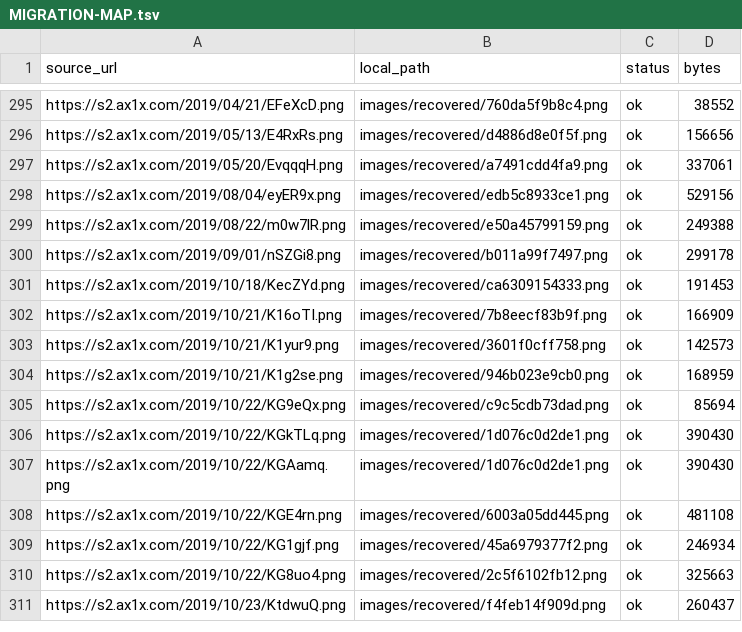
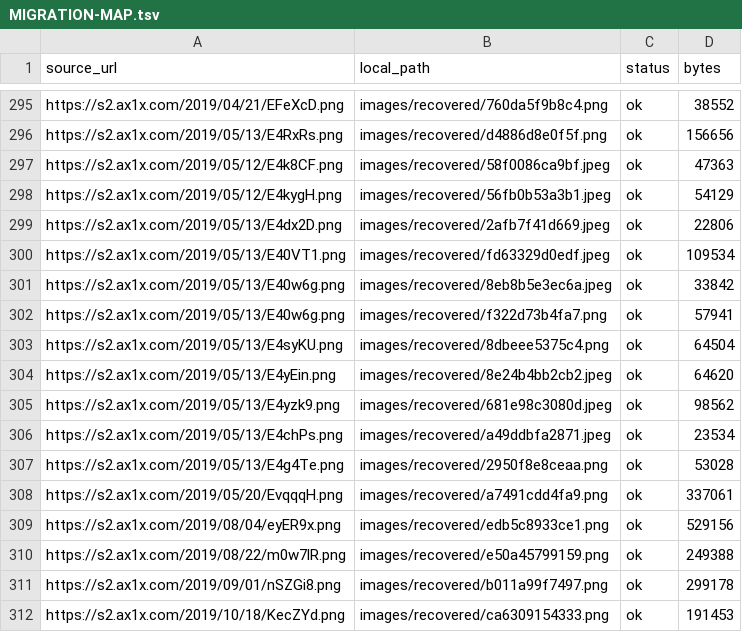
Before and after one commit to madneal/blog-image, a TSV file: MIGRATION-MAP.tsv, drawn as a sheet; only a part is shown, gaps mark what is left out; the shorter side is filled out with more unchanged rows; the diff names each change by its address in the sheet, - before the commit and + after, or states it on an @@ line.

Commit message:
Recover images for Bastion post

```diff
--- a/MIGRATION-MAP.tsv
+++ b/MIGRATION-MAP.tsv
+row 297: https://s2.ax1x.com/2019/05/12/E4k8CF.png | images/recovered/58f0086ca9bf.jpeg | ok | 47363
+row 298: https://s2.ax1x.com/2019/05/12/E4kygH.png | images/recovered/56fb0b53a3b1.jpeg | ok | 54129
+row 299: https://s2.ax1x.com/2019/05/13/E4dx2D.png | images/recovered/2afb7f41d669.jpeg | ok | 22806
+row 300: https://s2.ax1x.com/2019/05/13/E40VT1.png | images/recovered/fd63329d0edf.jpeg | ok | 109534
+row 301: https://s2.ax1x.com/2019/05/13/E40w6g.png | images/recovered/8eb8b5e3ec6a.jpeg | ok | 33842
+row 302: https://s2.ax1x.com/2019/05/13/E40w6g.png | images/recovered/f322d73b4fa7.png | ok | 57941
+row 303: https://s2.ax1x.com/2019/05/13/E4syKU.png | images/recovered/8dbeee5375c4.png | ok | 64504
+row 304: https://s2.ax1x.com/2019/05/13/E4yEin.png | images/recovered/8e24b4bb2cb2.jpeg | ok | 64620
+row 305: https://s2.ax1x.com/2019/05/13/E4yzk9.png | images/recovered/681e98c3080d.jpeg | ok | 98562
+row 306: https://s2.ax1x.com/2019/05/13/E4chPs.png | images/recovered/a49ddbfa2871.jpeg | ok | 23534
+row 307: https://s2.ax1x.com/2019/05/13/E4g4Te.png | images/recovered/2950f8e8ceaa.png | ok | 53028
```
Also changed, not shown: 11 other files.
